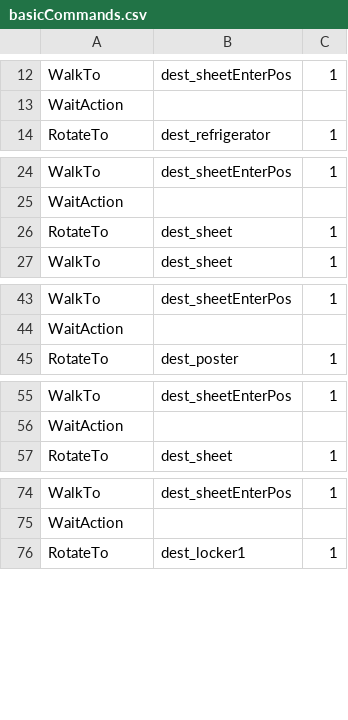
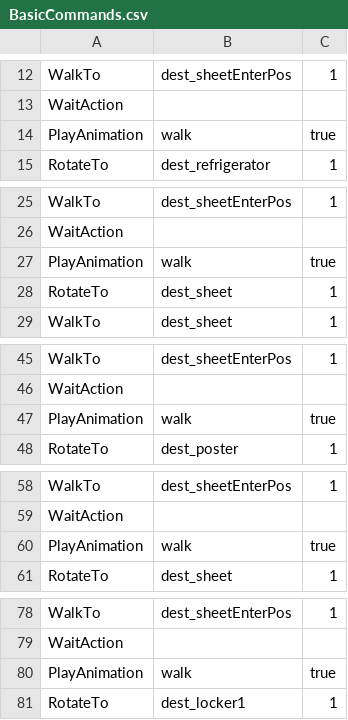
Before and after one commit to lemor303442/PoliceHide, a CSV file: Assets/Resources/Commands/BasicCommands.csv (was Assets/Scripts/Police/Commands/basicCommands.csv), drawn as a sheet; only a part is shown, gaps mark what is left out; the diff covers the shown part only; the diff names each change by its address in the sheet, - before the commit and + after, or states it on an @@ line.

```diff
--- a/Assets/Scripts/Police/Commands/basicCommands.csv
+++ b/Assets/Resources/Commands/BasicCommands.csv
+row 14: PlayAnimation | walk | true
+row 27: PlayAnimation | walk | true
+row 47: PlayAnimation | walk | true
+row 60: PlayAnimation | walk | true
+row 80: PlayAnimation | walk | true
```
Also changed, not shown: 13 added rows elsewhere in this file, 24 other files.
